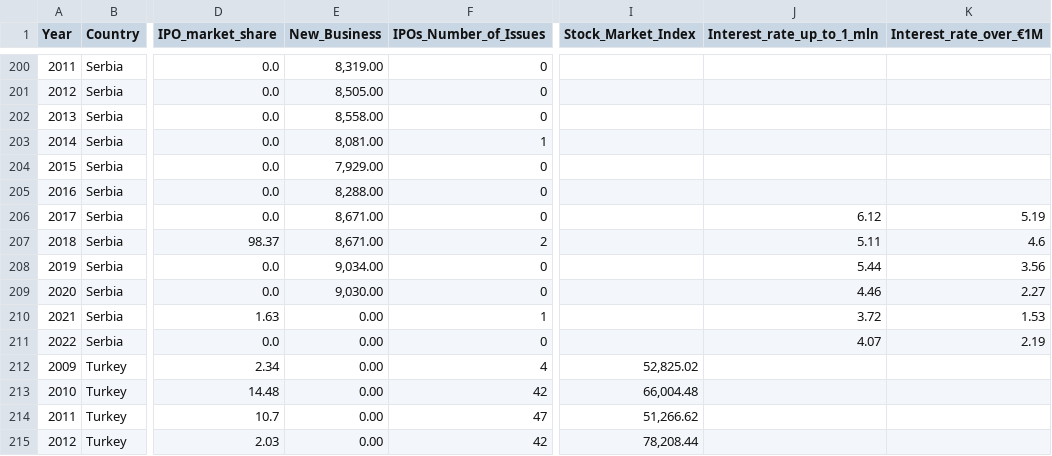
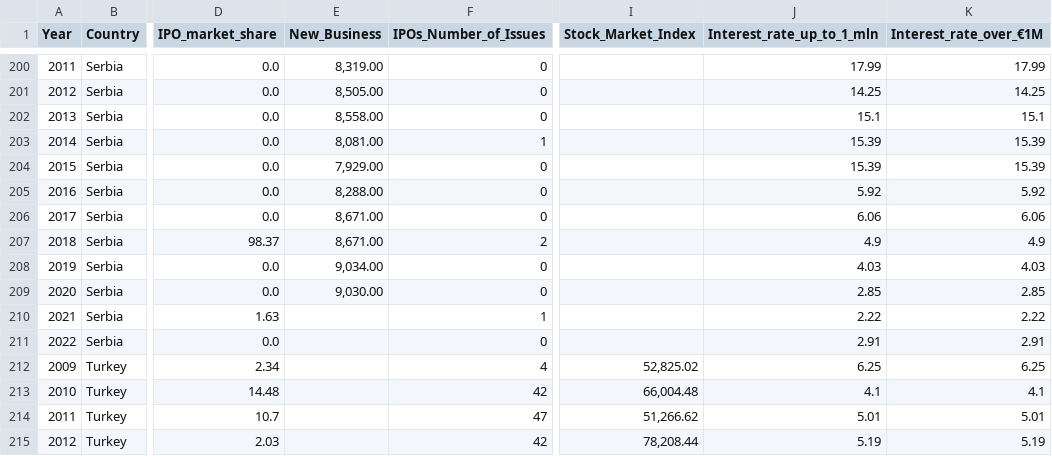
Before and after one commit to SofiyaLyn/Thesis, a CSV file: almostcleaned_data.csv, drawn as a sheet; only a part is shown, gaps mark what is left out; the diff covers the shown part only; the diff names each change by its address in the sheet, - before the commit and + after, or states it on an @@ line.

```diff
--- a/almostcleaned_data.csv
+++ b/almostcleaned_data.csv
-J200 (Interest_rate_up_to_1_mln): (empty)
+J200 (Interest_rate_up_to_1_mln): 17.99
-K200 (Interest_rate_over_€1M): (empty)
+K200 (Interest_rate_over_€1M): 17.99
-J201 (Interest_rate_up_to_1_mln): (empty)
+J201 (Interest_rate_up_to_1_mln): 14.25
-K201 (Interest_rate_over_€1M): (empty)
+K201 (Interest_rate_over_€1M): 14.25
-J202 (Interest_rate_up_to_1_mln): (empty)
+J202 (Interest_rate_up_to_1_mln): 15.1
-K202 (Interest_rate_over_€1M): (empty)
+K202 (Interest_rate_over_€1M): 15.1
-J203:J204 (Interest_rate_up_to_1_mln): (empty)
+J203:J204 (Interest_rate_up_to_1_mln): 15.39
-K203:K204 (Interest_rate_over_€1M): (empty)
+K203:K204 (Interest_rate_over_€1M): 15.39
-J205 (Interest_rate_up_to_1_mln): (empty)
+J205 (Interest_rate_up_to_1_mln): 5.92
-K205 (Interest_rate_over_€1M): (empty)
+K205 (Interest_rate_over_€1M): 5.92
-J206 (Interest_rate_up_to_1_mln): 6.12
+J206 (Interest_rate_up_to_1_mln): 6.06
-K206 (Interest_rate_over_€1M): 5.19
+K206 (Interest_rate_over_€1M): 6.06
-J207 (Interest_rate_up_to_1_mln): 5.11
+J207 (Interest_rate_up_to_1_mln): 4.9
-K207 (Interest_rate_over_€1M): 4.6
+K207 (Interest_rate_over_€1M): 4.9
-J208 (Interest_rate_up_to_1_mln): 5.44
+J208 (Interest_rate_up_to_1_mln): 4.03
-K208 (Interest_rate_over_€1M): 3.56
+K208 (Interest_rate_over_€1M): 4.03
-J209 (Interest_rate_up_to_1_mln): 4.46
+J209 (Interest_rate_up_to_1_mln): 2.85
-K209 (Interest_rate_over_€1M): 2.27
+K209 (Interest_rate_over_€1M): 2.85
-E210:E215 (New_Business): 0.00
+E210:E215 (New_Business): (empty)
-J210 (Interest_rate_up_to_1_mln): 3.72
+J210 (Interest_rate_up_to_1_mln): 2.22
-K210 (Interest_rate_over_€1M): 1.53
+K210 (Interest_rate_over_€1M): 2.22
-J211 (Interest_rate_up_to_1_mln): 4.07
+J211 (Interest_rate_up_to_1_mln): 2.91
-K211 (Interest_rate_over_€1M): 2.19
+K211 (Interest_rate_over_€1M): 2.91
-J212 (Interest_rate_up_to_1_mln): (empty)
+J212 (Interest_rate_up_to_1_mln): 6.25
-K212 (Interest_rate_over_€1M): (empty)
+K212 (Interest_rate_over_€1M): 6.25
-J213 (Interest_rate_up_to_1_mln): (empty)
+J213 (Interest_rate_up_to_1_mln): 4.1
-K213 (Interest_rate_over_€1M): (empty)
+K213 (Interest_rate_over_€1M): 4.1
-J214 (Interest_rate_up_to_1_mln): (empty)
+J214 (Interest_rate_up_to_1_mln): 5.01
-K214 (Interest_rate_over_€1M): (empty)
+K214 (Interest_rate_over_€1M): 5.01
-J215 (Interest_rate_up_to_1_mln): (empty)
+J215 (Interest_rate_up_to_1_mln): 5.19
-K215 (Interest_rate_over_€1M): (empty)
+K215 (Interest_rate_over_€1M): 5.19
```
Also changed, not shown: 122 edited cells elsewhere in this file.
